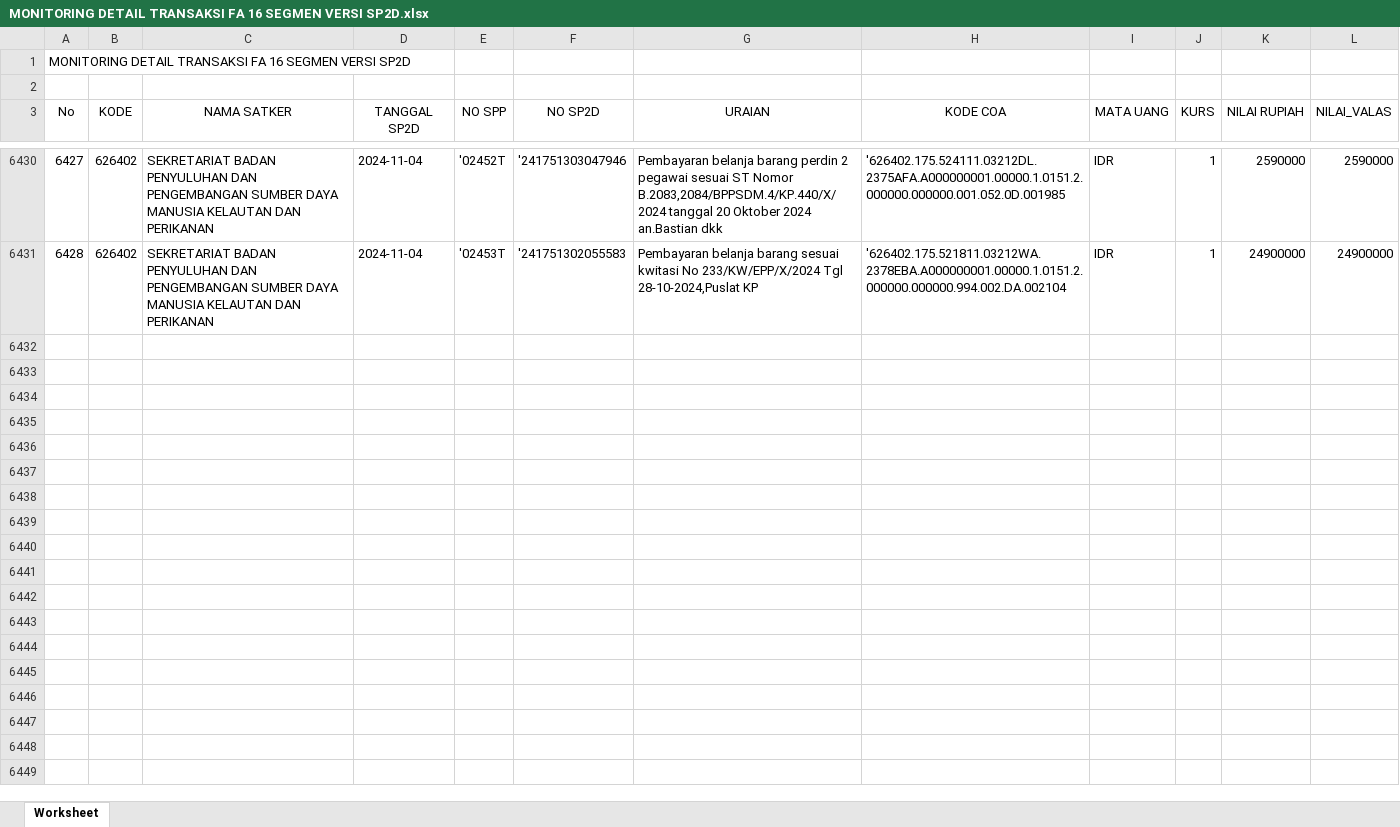
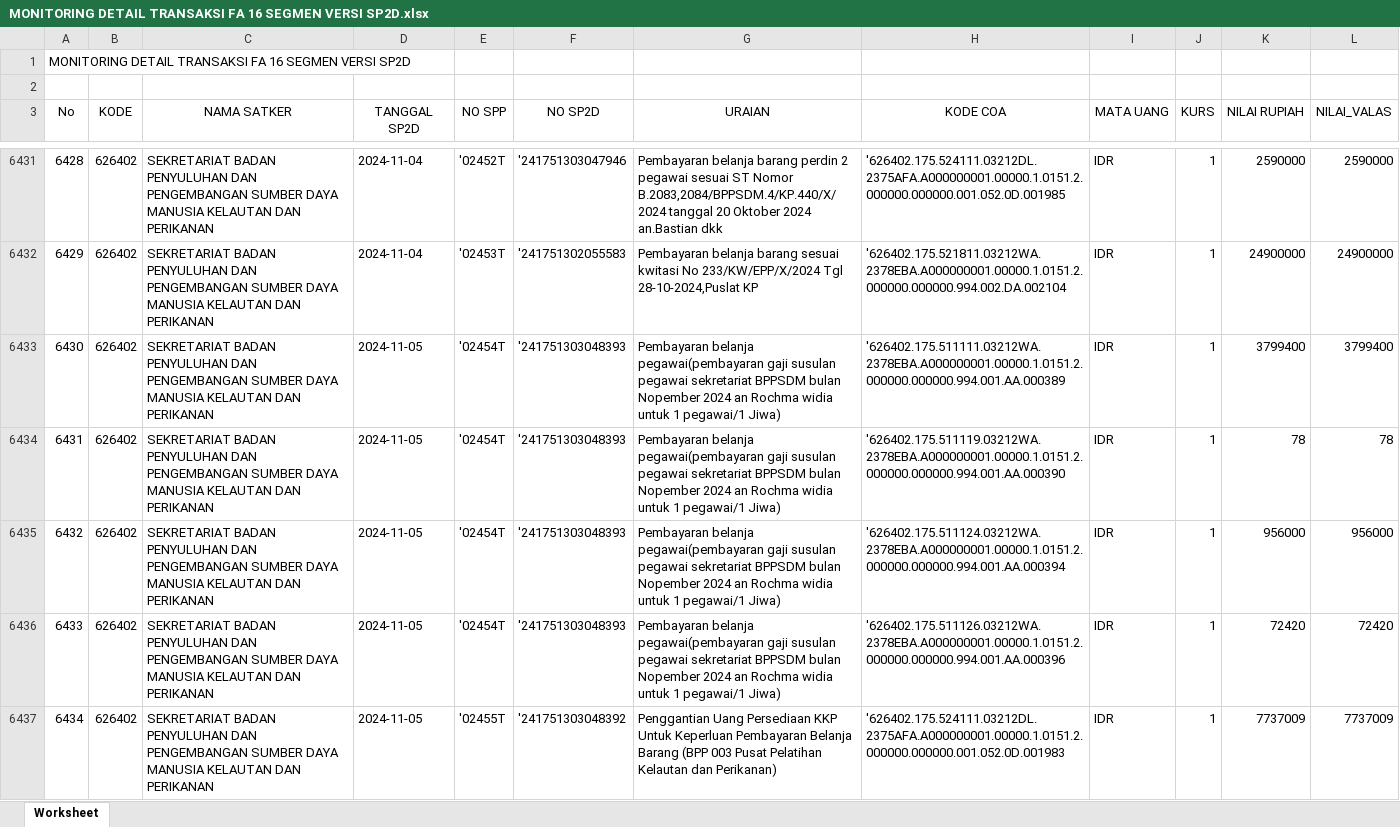
Before and after one commit to edimistiono/TA.2024, an Excel workbook: Database/MONITORING DETAIL TRANSAKSI FA 16 SEGMEN VERSI SP2D.xlsx, sheet Worksheet, drawn as a sheet; only a part is shown, gaps mark what is left out; values as stored, in another font and other column widths than the file's, no borders; the diff covers the shown part only; the diff names each change by its address in the sheet, - before the commit and + after, or states it on an @@ line.

```diff
--- a/Database/MONITORING DETAIL TRANSAKSI FA 16 SEGMEN VERSI SP2D.xlsx (sheet Worksheet)
+++ b/Database/MONITORING DETAIL TRANSAKSI FA 16 SEGMEN VERSI SP2D.xlsx (sheet Worksheet)
@@ column A (No) renumbered between rows 4141 and 6432 @@
+row 6433: 6430 | 626402 | SEKRETARIAT BADAN PENYULUHAN DAN PENGEMBANGAN SUMBER DAYA MANUSIA KELAUTAN DAN PERIKANAN | 2024-11-05 | '02454T | '241751303048393 | Pembayaran belanja pegawai(pembayaran gaji susulan pegawai sekretariat BPPSDM bulan Nopember 2024 an Rochma widia untuk 1 pegawai/1 Jiwa) | '626402.175.511111.03212WA.2378EBA.A000000001.00000.1.0151.2.000000.000000.994.001.AA.000389 | IDR | 1 | 3799400 | 3799400
+row 6434: 6431 | 626402 | SEKRETARIAT BADAN PENYULUHAN DAN PENGEMBANGAN SUMBER DAYA MANUSIA KELAUTAN DAN PERIKANAN | 2024-11-05 | '02454T | '241751303048393 | Pembayaran belanja pegawai(pembayaran gaji susulan pegawai sekretariat BPPSDM bulan Nopember 2024 an Rochma widia untuk 1 pegawai/1 Jiwa) | '626402.175.511119.03212WA.2378EBA.A000000001.00000.1.0151.2.000000.000000.994.001.AA.000390 | IDR | 1 | 78 | 78
+row 6435: 6432 | 626402 | SEKRETARIAT BADAN PENYULUHAN DAN PENGEMBANGAN SUMBER DAYA MANUSIA KELAUTAN DAN PERIKANAN | 2024-11-05 | '02454T | '241751303048393 | Pembayaran belanja pegawai(pembayaran gaji susulan pegawai sekretariat BPPSDM bulan Nopember 2024 an Rochma widia untuk 1 pegawai/1 Jiwa) | '626402.175.511124.03212WA.2378EBA.A000000001.00000.1.0151.2.000000.000000.994.001.AA.000394 | IDR | 1 | 956000 | 956000
+row 6436: 6433 | 626402 | SEKRETARIAT BADAN PENYULUHAN DAN PENGEMBANGAN SUMBER DAYA MANUSIA KELAUTAN DAN PERIKANAN | 2024-11-05 | '02454T | '241751303048393 | Pembayaran belanja pegawai(pembayaran gaji susulan pegawai sekretariat BPPSDM bulan Nopember 2024 an Rochma widia untuk 1 pegawai/1 Jiwa) | '626402.175.511126.03212WA.2378EBA.A000000001.00000.1.0151.2.000000.000000.994.001.AA.000396 | IDR | 1 | 72420 | 72420
+row 6437: 6434 | 626402 | SEKRETARIAT BADAN PENYULUHAN DAN PENGEMBANGAN SUMBER DAYA MANUSIA KELAUTAN DAN PERIKANAN | 2024-11-05 | '02455T | '241751303048392 | Penggantian Uang Persediaan KKP Untuk Keperluan Pembayaran Belanja Barang (BPP 003 Pusat Pelatihan Kelautan dan Perikanan) | '626402.175.524111.03212DL.2375AFA.A000000001.00000.1.0151.2.000000.000000.001.052.0D.001983 | IDR | 1 | 7737009 | 7737009
```
Also changed, not shown: 28 added rows and 13 moved rows elsewhere in this sheet, Database/DAFTAR SP2D SATKER.xlsx, Database/MONITORING SPP_SPM_SP2D.xlsx, 2 other files.
